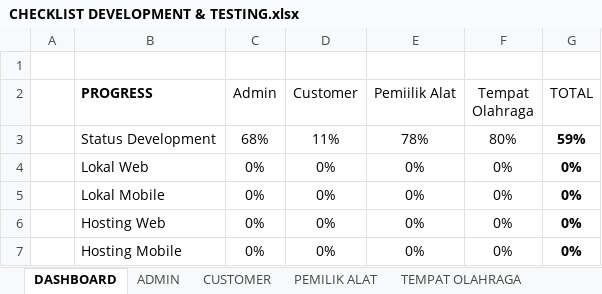
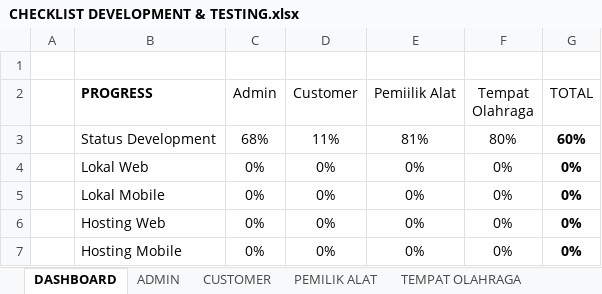
Before and after one commit to mariayerossi/TugasAkhir_Jiayoouu, an Excel workbook: CHECKLIST DEVELOPMENT & TESTING.xlsx, sheet DASHBOARD, drawn as a sheet; values as stored, in another font and other column widths than the file's, no borders; table styles not drawn; the diff names each change by its address in the sheet, - before the commit and + after, or states it on an @@ line.

Commit message:
laporan stok alat done

```diff
--- a/CHECKLIST DEVELOPMENT & TESTING.xlsx (sheet DASHBOARD)
+++ b/CHECKLIST DEVELOPMENT & TESTING.xlsx (sheet DASHBOARD)
-E3 (Pemiilik Alat): 78%
+E3 (Pemiilik Alat): 81%
-G3 (TOTAL): 59%
+G3 (TOTAL): 60%
```
Also changed, not shown: sheet PEMILIK ALAT, 8 other files.
